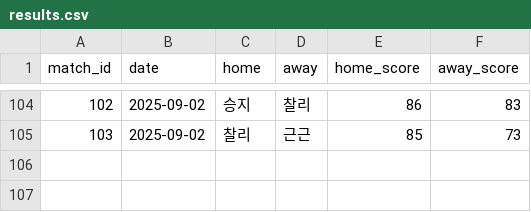
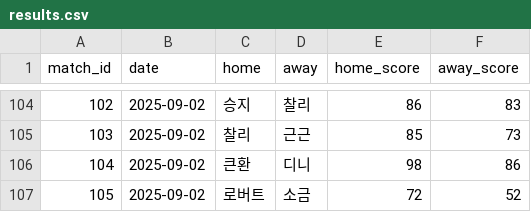
Before and after one commit to famouskawon/Castle-Combo-2025, a CSV file: results.csv, drawn as a sheet; only a part is shown, gaps mark what is left out; the diff names each change by its address in the sheet, - before the commit and + after, or states it on an @@ line.

Commit message:
Update results.csv

```diff
--- a/results.csv
+++ b/results.csv
+row 106: 104 | 2025-09-02 | 큰환 | 디니 | 98 | 86
+row 107: 105 | 2025-09-02 | 로버트 | 소금 | 72 | 52
```
